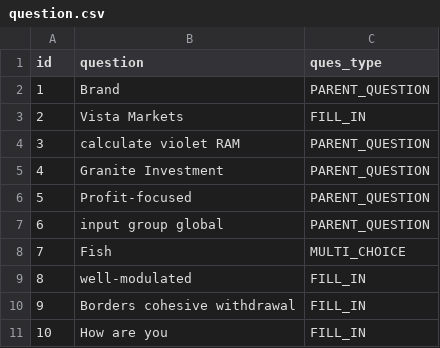
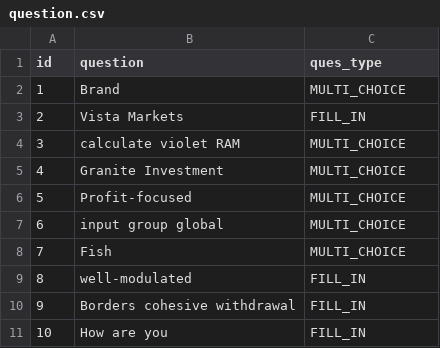
Before and after one commit to Harry-zhy/web_gitlab, a CSV file: src/main/resources/config/liquibase/fake-data/question.csv, drawn as a sheet.

```diff
--- a/src/main/resources/config/liquibase/fake-data/question.csv
+++ b/src/main/resources/config/liquibase/fake-data/question.csv
@@ -1,8 +1,8 @@
 id;question;ques_type
-1;Brand;PARENT_QUESTION
+1;Brand;MULTI_CHOICE
 2;Vista Markets;FILL_IN
-3;calculate violet RAM;PARENT_QUESTION
-4;Granite Investment;PARENT_QUESTION
-5;Profit-focused;PARENT_QUESTION
-6;input group global;PARENT_QUESTION
+3;calculate violet RAM;MULTI_CHOICE
+4;Granite Investment;MULTI_CHOICE
+5;Profit-focused;MULTI_CHOICE
+6;input group global;MULTI_CHOICE
 7;Fish;MULTI_CHOICE
```
Also changed, not shown: 24 other files.
